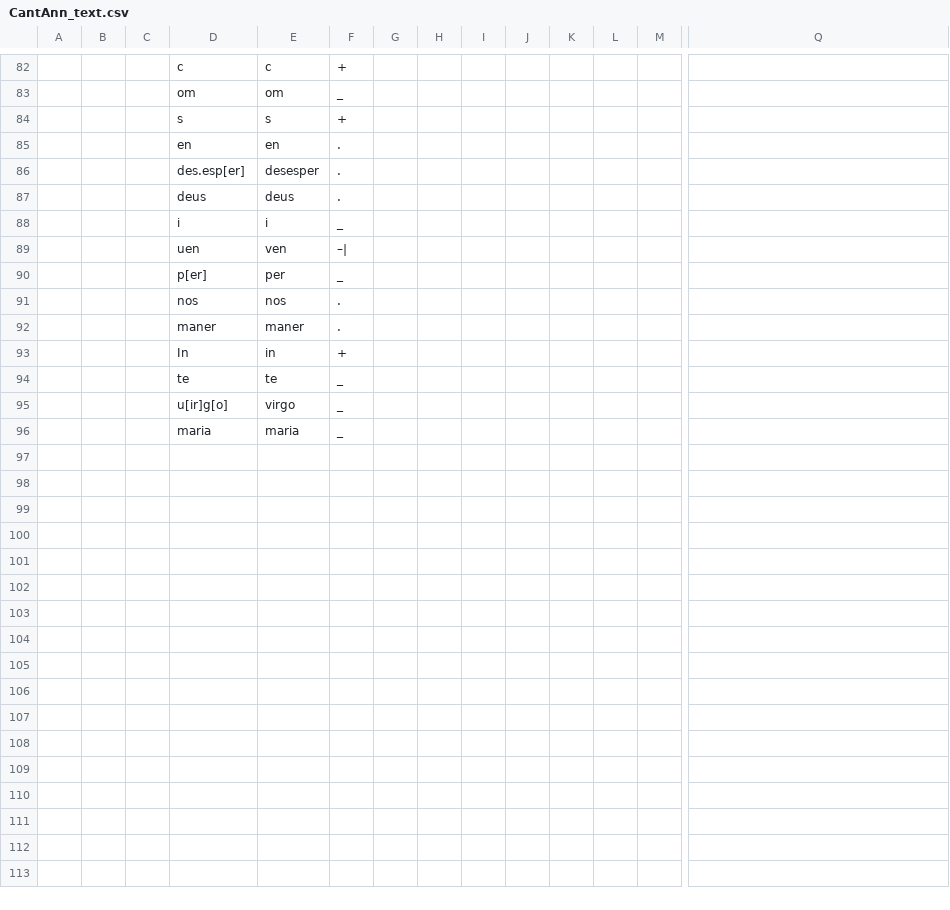
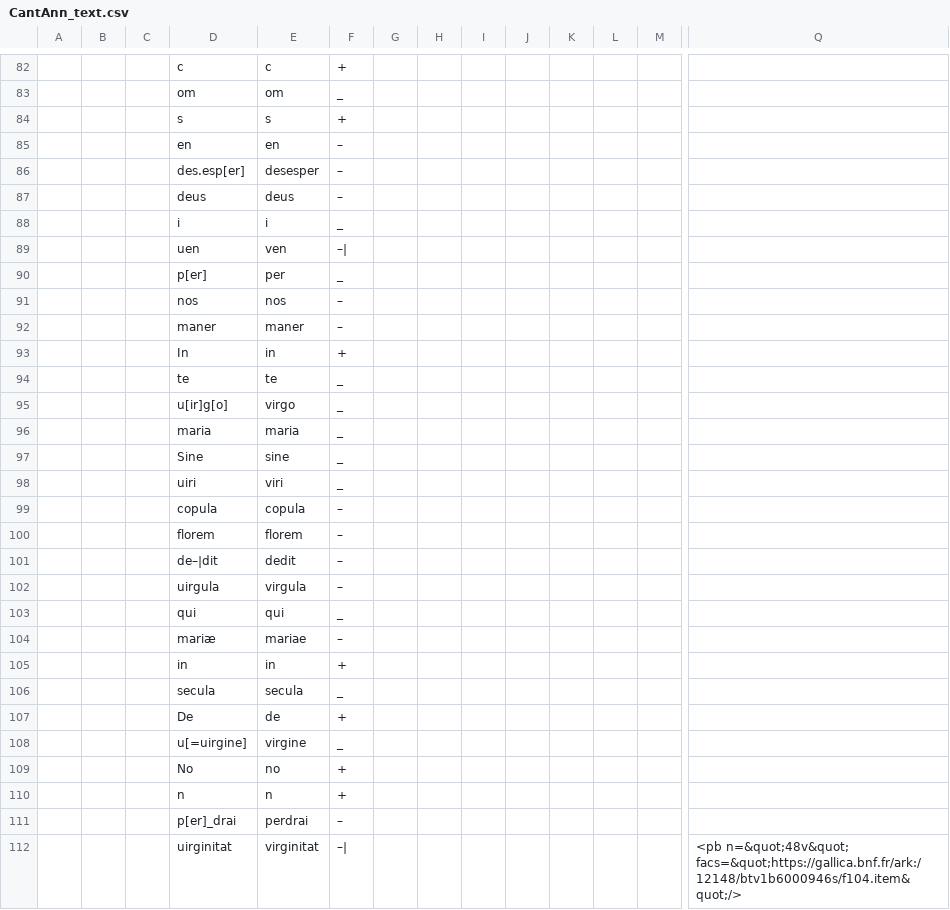
Before and after one commit to rainsfordtm/ogr, a CSV file: src/csv/textcsv/CantAnn_text.csv, drawn as a sheet; only a part is shown, gaps mark what is left out; rows hold the shown columns only; the diff covers the shown part only; the diff names each change by its address in the sheet, - before the commit and + after, or states it on an @@ line.

Commit message:
CantAnn

```diff
--- a/src/csv/textcsv/CantAnn_text.csv
+++ b/src/csv/textcsv/CantAnn_text.csv
-F85:F87: .
+F85:F87: –
-F91:F92: .
+F91:F92: –
+row 97:  |  |  | Sine | sine | _
+row 98:  |  |  | uiri | viri | _
+row 99:  |  |  | copula | copula | –
+row 100:  |  |  | florem | florem | –
+row 101:  |  |  | de–|dit | dedit | –
+row 102:  |  |  | uirgula | virgula | –
+row 103:  |  |  | qui | qui | _
+row 104:  |  |  | mariæ | mariae | –
+row 105:  |  |  | in | in | +
+row 106:  |  |  | secula | secula | _
+row 107:  |  |  | De | de | +
+row 108:  |  |  | u[=uirgine] | virgine | _
+row 109:  |  |  | No | no | +
+row 110:  |  |  | n | n | +
+row 111:  |  |  | p[er]_drai | perdrai | –
+row 112:  |  |  | uirginitat | virginitat | –| |  |  |  |  |  |  |  | <pb n=&quot;48v&quot; facs=&quot;https://gallica.bnf.fr/ark:/12148/btv1b6000946s/f104.item&quot;/>
```
Also changed, not shown: 37 added rows and 34 edited cells elsewhere in this file.
